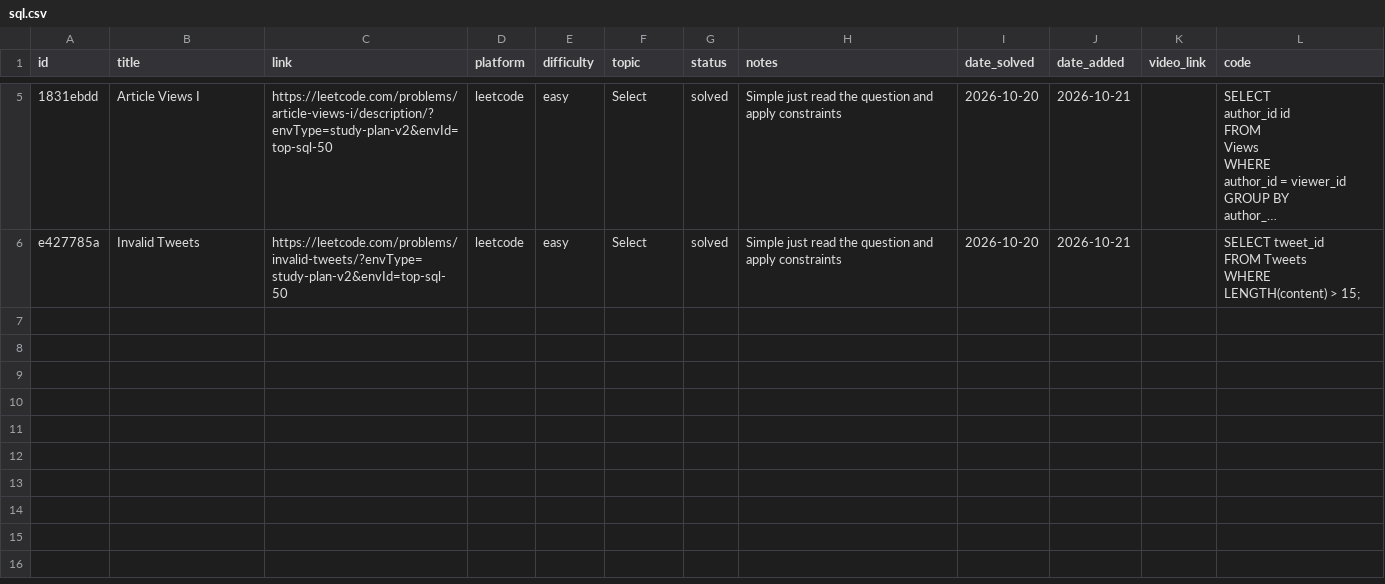
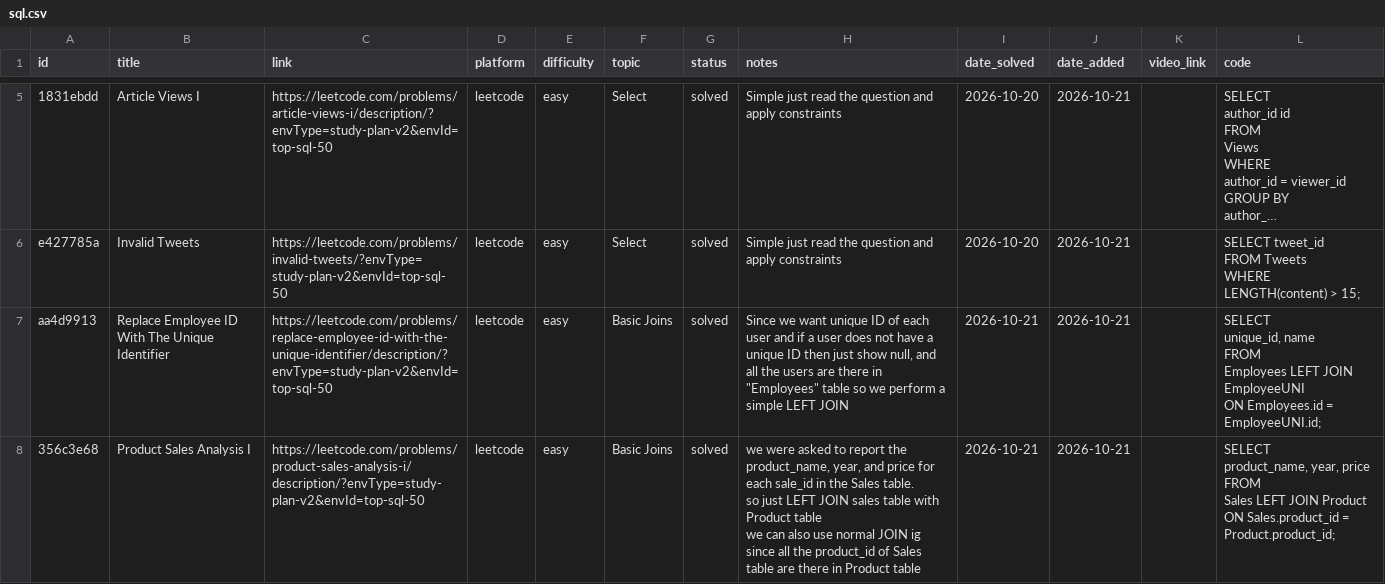
Before and after one commit to Ronit-k/PrepTracker, a CSV file: data/sql.csv, drawn as a sheet; only a part is shown, gaps mark what is left out; long unchanged cells end in …; ↵ is a line break in a cell; the diff covers the shown part only; the diff names each change by its address in the sheet, - before the commit and + after, or states it on an @@ line.

```diff
--- a/data/sql.csv
+++ b/data/sql.csv
+row 7: aa4d9913 | Replace Employee ID With The Unique Identifier | https://leetcode.com/problems/replace-employee-id-with-the-unique-identifier/description/?envType=study-plan-v2&envId=top-sql-50 | leetcode | easy | Basic Joins | solved | Since we want unique ID of each user and if a user does not have a unique ID then just show null, and all the users are there in "Employees" table so we perform a simple LEFT JOIN | 2026-10-21 | 2026-10-21 |  | SELECT ↵ unique_id, name ↵ FROM ↵ Employees LEFT JOIN EmployeeUNI ↵ ON Employees.id = EmployeeUNI.id;
+row 8: 356c3e68 | Product Sales Analysis I | https://leetcode.com/problems/product-sales-analysis-i/description/?envType=study-plan-v2&envId=top-sql-50 | leetcode | easy | Basic Joins | solved | we were asked to report the product_name, year, and price for each sale_id in the Sales table. ↵ so just LEFT JOIN sales table with Product table ↵ we can also use normal JOIN ig since all the product_id of Sales table are there in Product table | 2026-10-21 | 2026-10-21 |  | SELECT ↵ product_name, year, price ↵ FROM ↵ Sales LEFT JOIN Product ↵ ON Sales.product_id = Product.product_id;
```
Also changed, not shown: 5 added rows elsewhere in this file, 1 other file.
